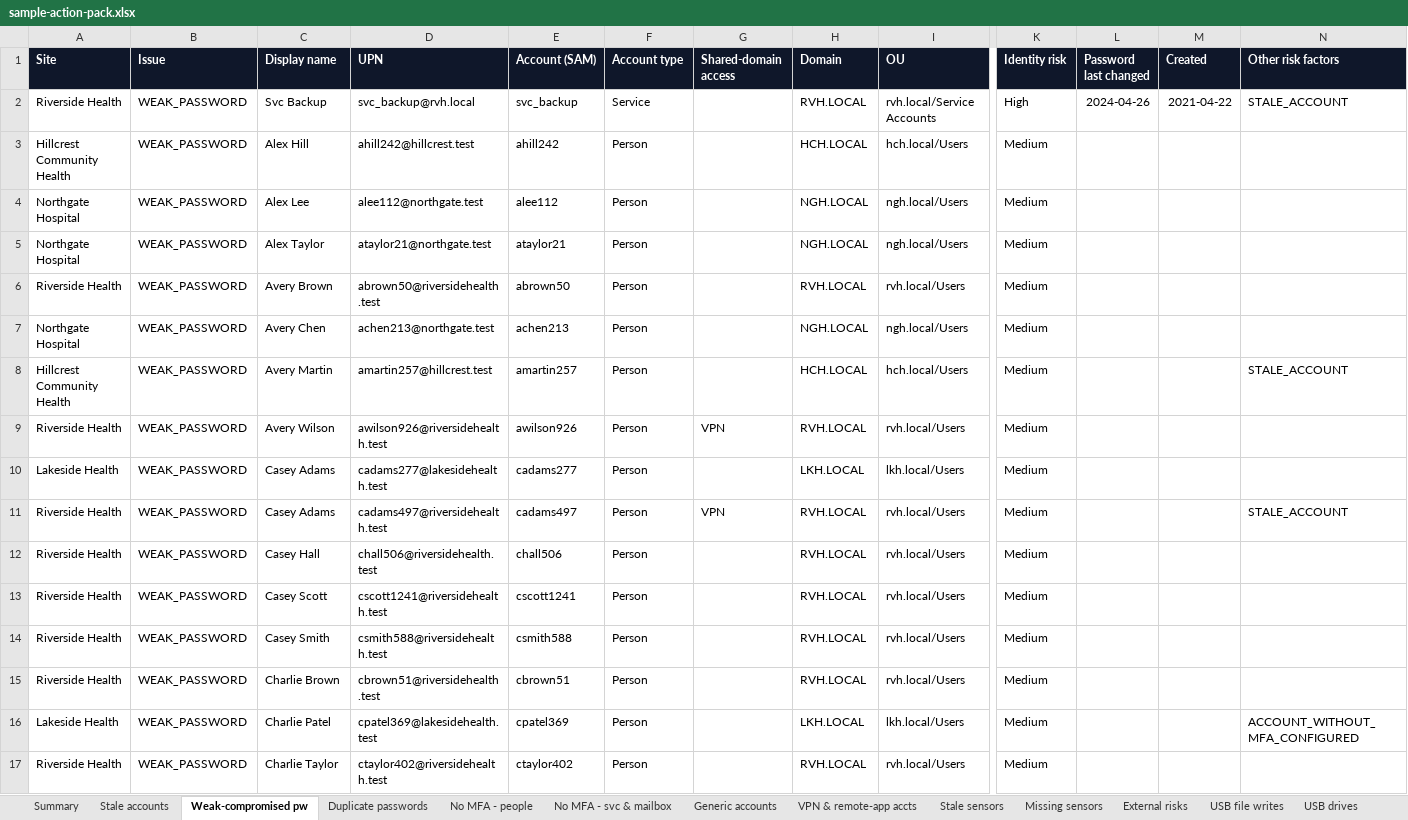
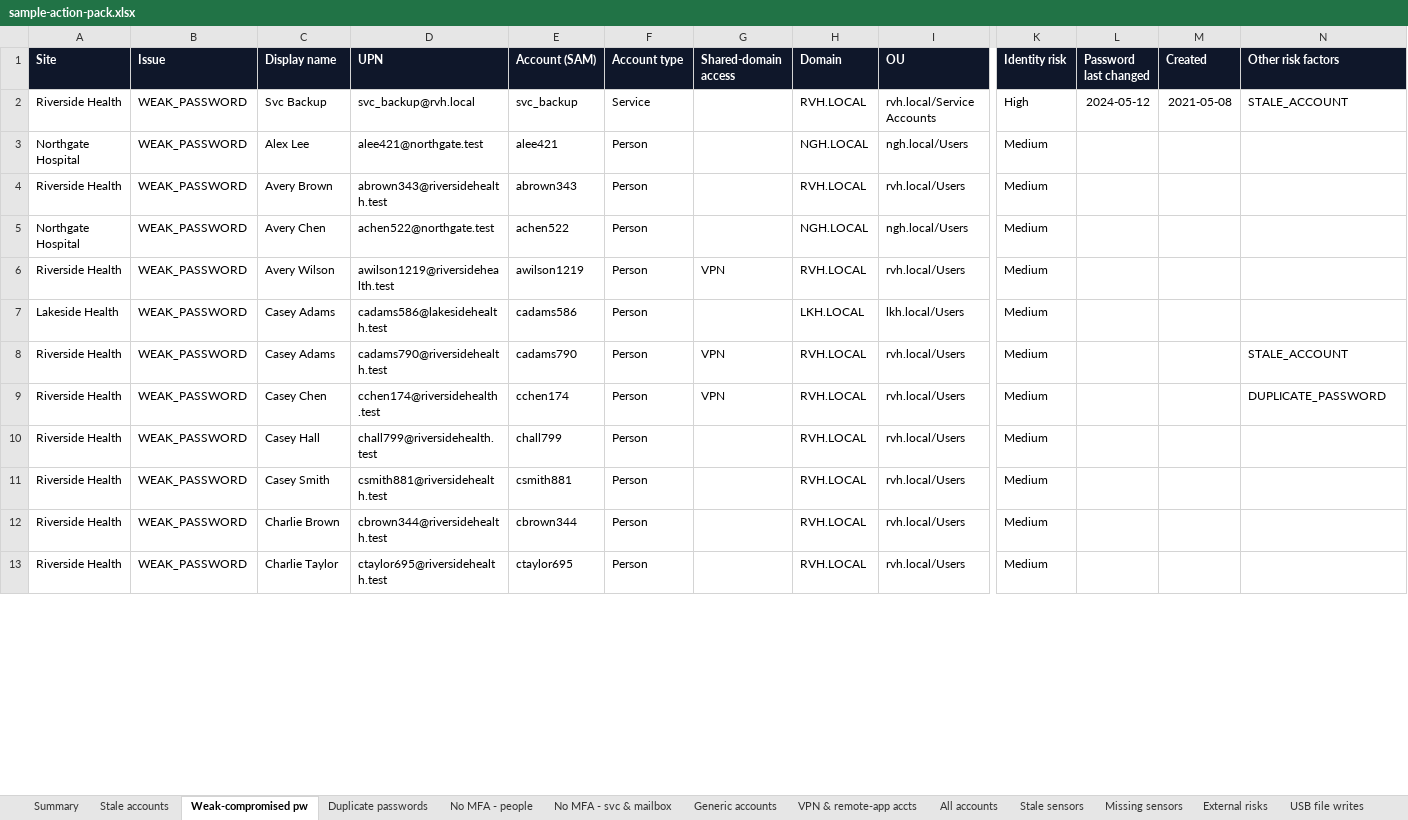
Before and after one commit to t-d-knight/secops-dash, an Excel workbook: reports/sample-action-pack.xlsx, sheet Weak-compromised pw, drawn as a sheet; only a part is shown, gaps mark what is left out; values as stored, in another font and other column widths than the file's, no borders; removed rows and columns are numbered as before the commit, all else as after; rows hold the shown columns only; the diff covers the shown part only; the diff names each change by its address in the sheet, - before the commit and + after, or states it on an @@ line.

```diff
--- a/reports/sample-action-pack.xlsx (sheet Weak-compromised pw)
+++ b/reports/sample-action-pack.xlsx (sheet Weak-compromised pw)
+sheet tab: All accounts
-L2 (Password last changed): 2024-04-26
+L2 (Password last changed): 2024-05-12
-M2 (Created): 2021-04-22
+M2 (Created): 2021-05-08
-row 3: Hillcrest Community Health | WEAK_PASSWORD | Alex Hill | ahill242@hillcrest.test | ahill242 | Person |  | HCH.LOCAL | hch.local/Users | Medium
-D3 (UPN): alee112@northgate.test
+D3 (UPN): alee421@northgate.test
-E3 (Account (SAM)): alee112
+E3 (Account (SAM)): alee421
-row 5: Northgate Hospital | WEAK_PASSWORD | Alex Taylor | ataylor21@northgate.test | ataylor21 | Person |  | NGH.LOCAL | ngh.local/Users | Medium
-D4 (UPN): abrown50@riversidehealth.test
+D4 (UPN): abrown343@riversidehealth.test
-E4 (Account (SAM)): abrown50
+E4 (Account (SAM)): abrown343
-D5 (UPN): achen213@northgate.test
+D5 (UPN): achen522@northgate.test
-E5 (Account (SAM)): achen213
+E5 (Account (SAM)): achen522
-row 8: Hillcrest Community Health | WEAK_PASSWORD | Avery Martin | amartin257@hillcrest.test | amartin257 | Person |  | HCH.LOCAL | hch.local/Users | Medium |  |  | STALE_ACCOUNT
-D6 (UPN): awilson926@riversidehealth.test
+D6 (UPN): awilson1219@riversidehealth.test
-E6 (Account (SAM)): awilson926
+E6 (Account (SAM)): awilson1219
-D7 (UPN): cadams277@lakesidehealth.test
+D7 (UPN): cadams586@lakesidehealth.test
-E7 (Account (SAM)): cadams277
+E7 (Account (SAM)): cadams586
-D8 (UPN): cadams497@riversidehealth.test
+D8 (UPN): cadams790@riversidehealth.test
-E8 (Account (SAM)): cadams497
+E8 (Account (SAM)): cadams790
-C9 (Display name): Casey Hall
+C9 (Display name): Casey Chen
-D9 (UPN): chall506@riversidehealth.test
+D9 (UPN): cchen174@riversidehealth.test
-E9 (Account (SAM)): chall506
+E9 (Account (SAM)): cchen174
-G9 (Shared-domain access): (empty)
+G9 (Shared-domain access): VPN
-N9 (Other risk factors): (empty)
+N9 (Other risk factors): DUPLICATE_PASSWORD
-C10 (Display name): Casey Scott
+C10 (Display name): Casey Hall
-D10 (UPN): cscott1241@riversidehealth.test
+D10 (UPN): chall799@riversidehealth.test
-E10 (Account (SAM)): cscott1241
+E10 (Account (SAM)): chall799
-D11 (UPN): csmith588@riversidehealth.test
+D11 (UPN): csmith881@riversidehealth.test
-E11 (Account (SAM)): csmith588
+E11 (Account (SAM)): csmith881
-D12 (UPN): cbrown51@riversidehealth.test
+D12 (UPN): cbrown344@riversidehealth.test
-E12 (Account (SAM)): cbrown51
+E12 (Account (SAM)): cbrown344
-row 16: Lakeside Health | WEAK_PASSWORD | Charlie Patel | cpatel369@lakesidehealth.test | cpatel369 | Person |  | LKH.LOCAL | lkh.local/Users | Medium |  |  | ACCOUNT_WITHOUT_MFA_CONFIGURED
-D13 (UPN): ctaylor402@riversidehealth.test
+D13 (UPN): ctaylor695@riversidehealth.test
-E13 (Account (SAM)): ctaylor402
+E13 (Account (SAM)): ctaylor695
```
Also changed, not shown: other rows of this sheet, sheet Stale accounts, sheet USB file writes, sheet USB drives, sheet No MFA - people, sheet Duplicate passwords, sheet VPN & remote-app accts, 5 more sheets, 16 other files.
